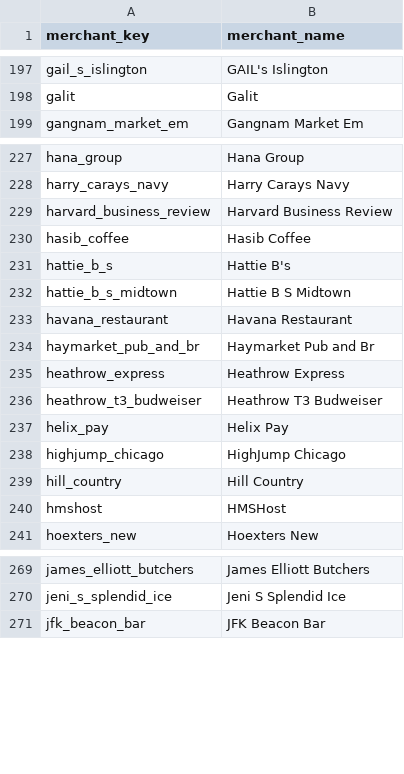
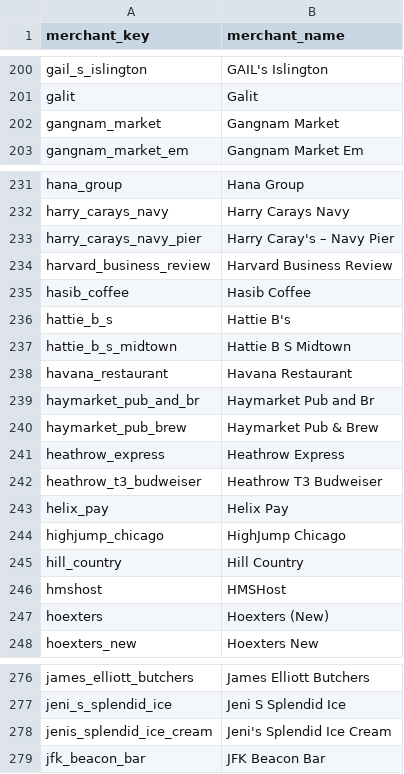
Before and after one commit to goatmark/dbt-analytics, a CSV file: seeds/merchants.csv, drawn as a sheet; only a part is shown, gaps mark what is left out; the diff covers the shown part only.

```diff
--- a/seeds/merchants.csv
+++ b/seeds/merchants.csv
@@ -198,2 +201,3 @@ gail_s_islington,GAIL's Islington
 galit,Galit
+gangnam_market,Gangnam Market
 gangnam_market_em,Gangnam Market Em
@@ -228,2 +232,3 @@ hana_group,Hana Group
 harry_carays_navy,Harry Carays Navy
+harry_carays_navy_pier,Harry Caray's – Navy Pier
 harvard_business_review,Harvard Business Review
@@ -234,2 +239,3 @@ havana_restaurant,Havana Restaurant
 haymarket_pub_and_br,Haymarket Pub and Br
+haymarket_pub_brew,Haymarket Pub & Brew
 heathrow_express,Heathrow Express
@@ -240,2 +246,3 @@ hill_country,Hill Country
 hmshost,HMSHost
+hoexters,Hoexters (New)
 hoexters_new,Hoexters New
@@ -270,2 +277,3 @@ james_elliott_butchers,James Elliott Butchers
 jeni_s_splendid_ice,Jeni S Splendid Ice
+jenis_splendid_ice_cream,Jeni's Splendid Ice Cream
 jfk_beacon_bar,JFK Beacon Bar
```
Also changed, not shown: 18 added rows elsewhere in this file, 2 other files.
